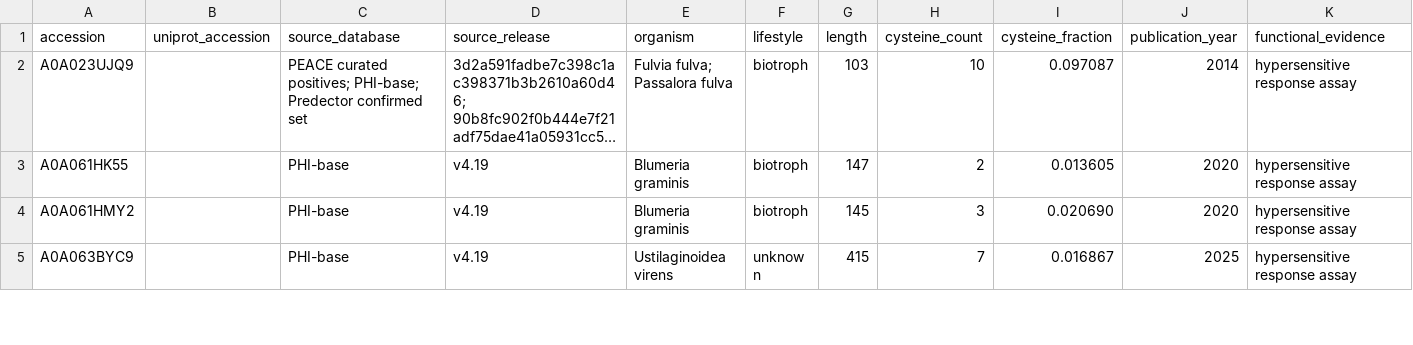
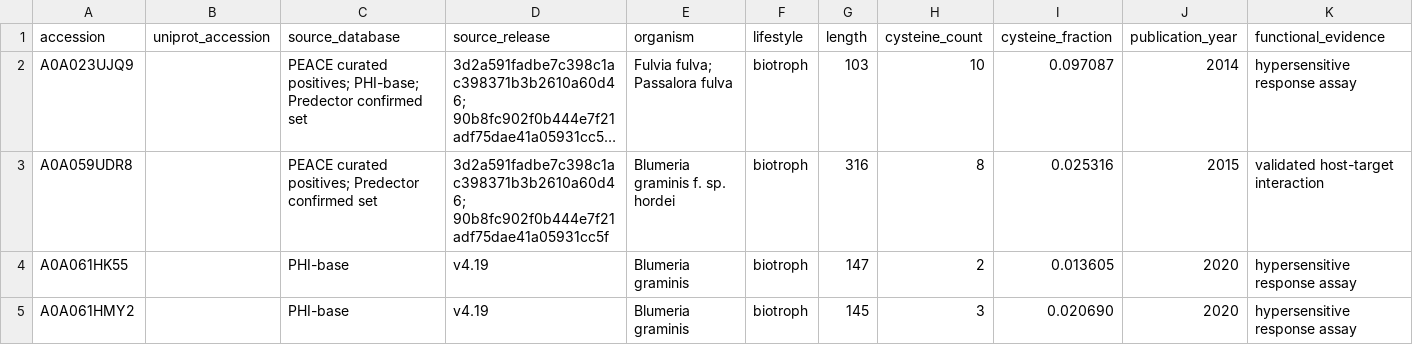
Before and after one commit to colpark/19C_effector, a TSV file: data/positives/provenance.tsv, drawn as a sheet; only a part is shown; the shorter side is filled out with more unchanged rows; long unchanged cells end in …; rows hold the shown columns only; the diff covers the shown part only; the diff names each change by its address in the sheet, - before the commit and + after, or states it on an @@ line.

```diff
--- a/data/positives/provenance.tsv
+++ b/data/positives/provenance.tsv
+row 3: A0A059UDR8 |  | PEACE curated positives; Predector confirmed set | 3d2a591fadbe7c398c1ac398371b3b2610a60d46; 90b8fc902f0b444e7f21adf75dae41a05931cc5f | Blumeria graminis f. sp. hordei | biotroph | 316 | 8 | 0.025316 | 2015 | validated host-target interaction
```
Also changed, not shown: 11 added rows and 20 edited cells elsewhere in this file, 3 other files.
